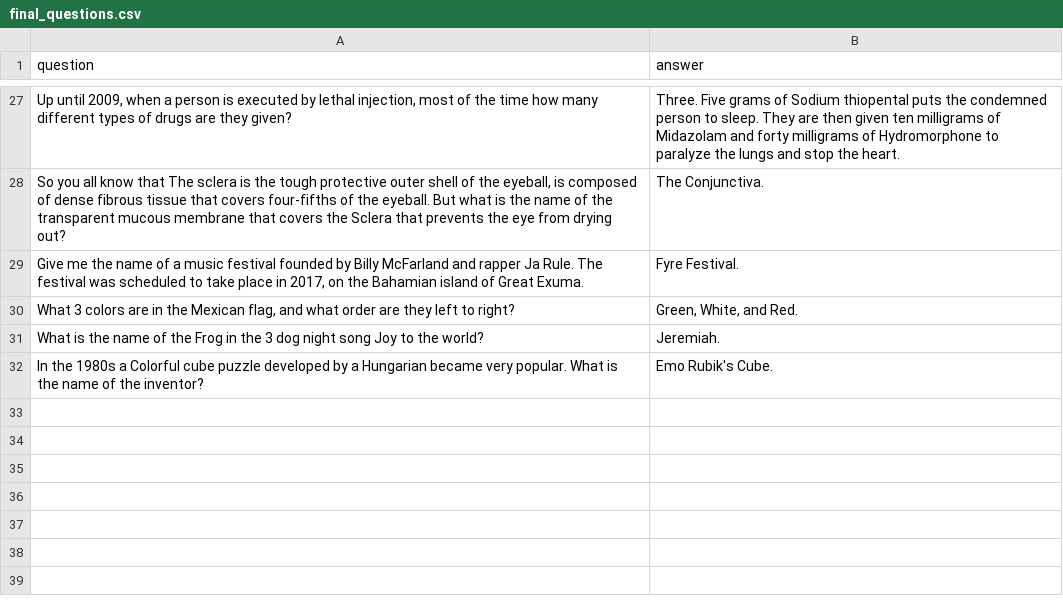
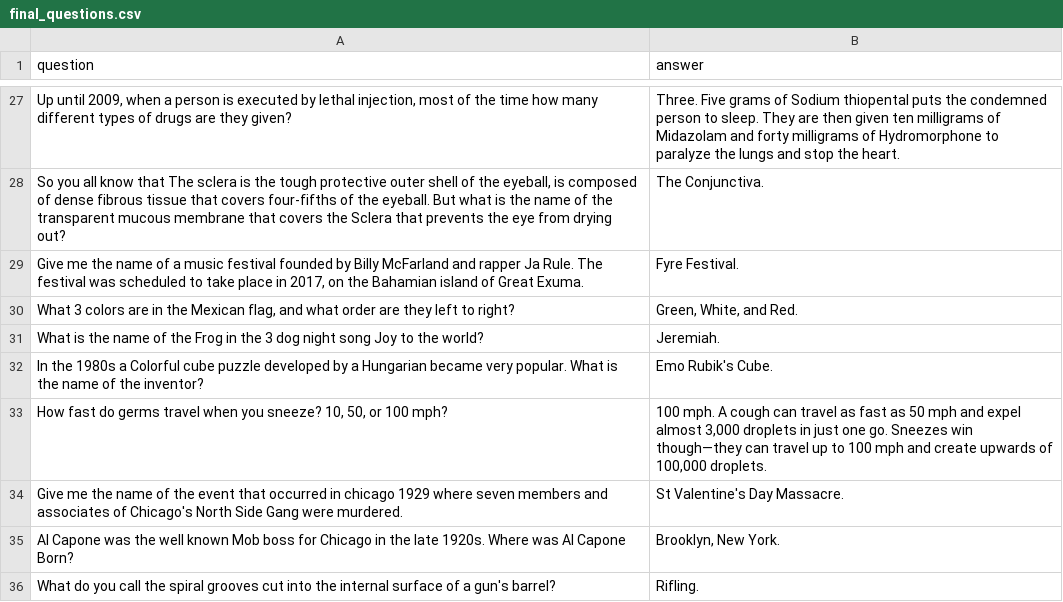
Before and after one commit to BOUCKY/Trivia_FAQtory, a CSV file: server/final_questions.csv, drawn as a sheet; only a part is shown, gaps mark what is left out; the diff names each change by its address in the sheet, - before the commit and + after, or states it on an @@ line.

```diff
--- a/server/final_questions.csv
+++ b/server/final_questions.csv
+row 33: How fast do germs travel when you sneeze? 10, 50, or 100 mph? | 100 mph. A cough can travel as fast as 50 mph and expel almost 3,000 droplets in just one go. Sneezes win though—they can travel up to 100 mph and create upwards of 100,000 droplets.
+row 34: Give me the name of the event that occurred in chicago 1929 where seven members and associates of Chicago's North Side Gang were murdered. | St Valentine's Day Massacre.
+row 35: Al Capone was the well known Mob boss for Chicago in the late 1920s. Where was Al Capone Born? | Brooklyn, New York.
+row 36: What do you call the spiral grooves cut into the internal surface of a gun's barrel? | Rifling.
```
Also changed, not shown: server/hidden.csv, server/player_chosen.csv, 2 other files.
